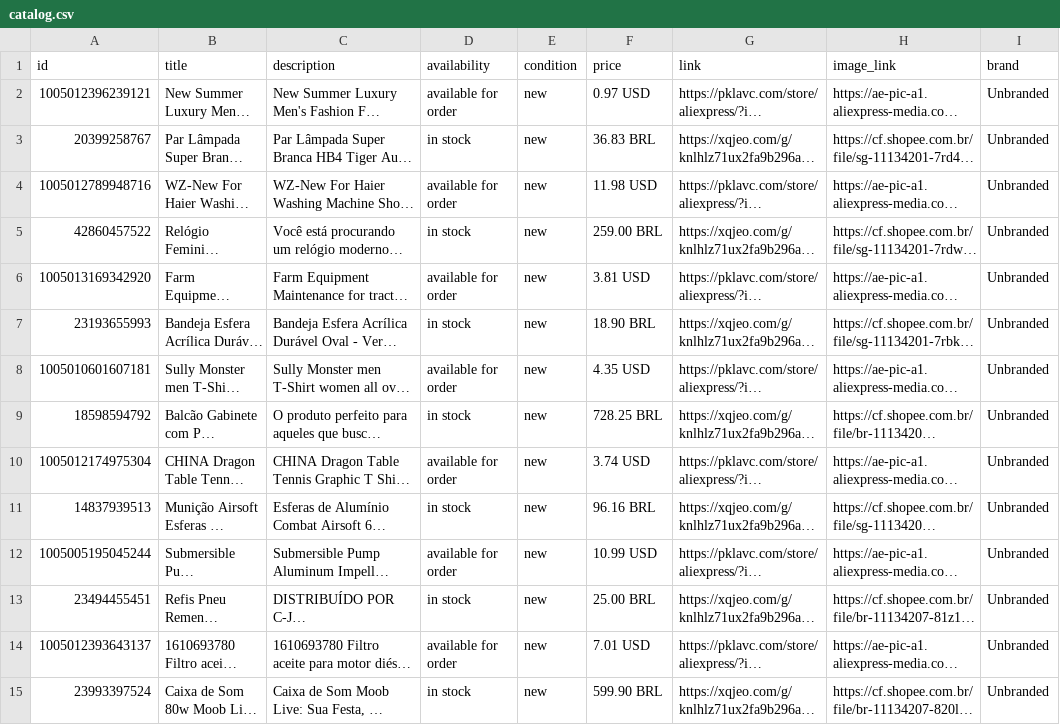
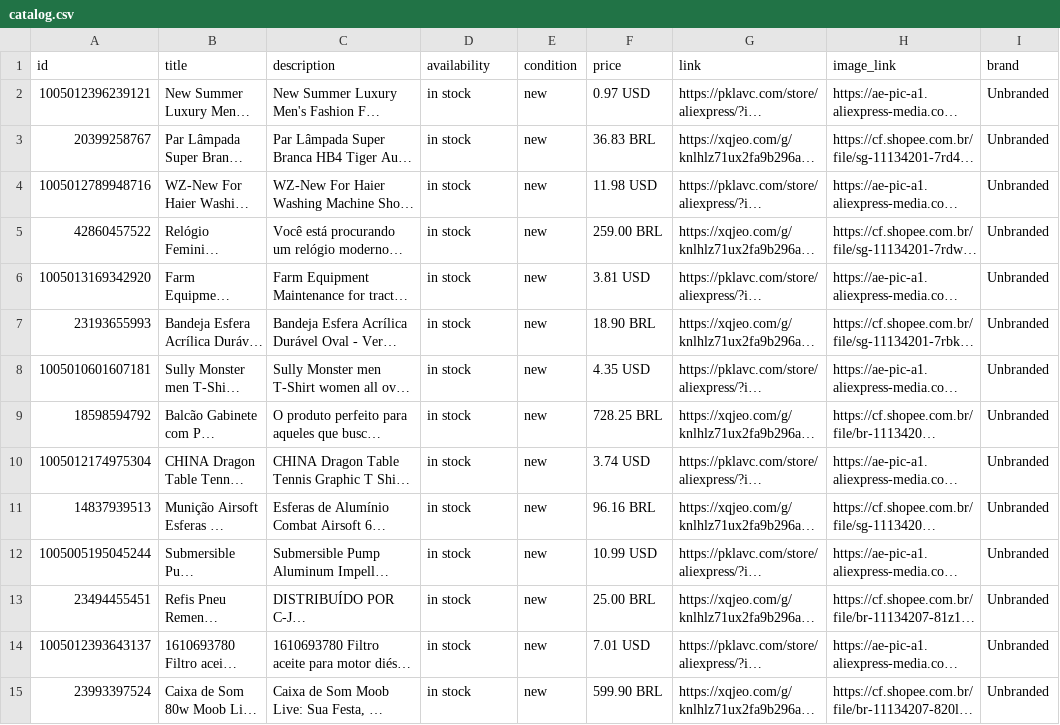
Before and after one commit to PkLavc/PkLavc.github.io, a CSV file: store/meta/catalog.csv, drawn as a sheet; only a part is shown; long unchanged cells end in …; the diff covers the shown part only; the diff names each change by its address in the sheet, - before the commit and + after, or states it on an @@ line.

Commit message:
store: expose AliExpress Meta items as in stock

```diff
--- a/store/meta/catalog.csv
+++ b/store/meta/catalog.csv
-D2 (availability): available for order
+D2 (availability): in stock
-D4 (availability): available for order
+D4 (availability): in stock
-D6 (availability): available for order
+D6 (availability): in stock
-D8 (availability): available for order
+D8 (availability): in stock
-D10 (availability): available for order
+D10 (availability): in stock
-D12 (availability): available for order
+D12 (availability): in stock
-D14 (availability): available for order
+D14 (availability): in stock
```
Also changed, not shown: 23 edited cells elsewhere in this file.
